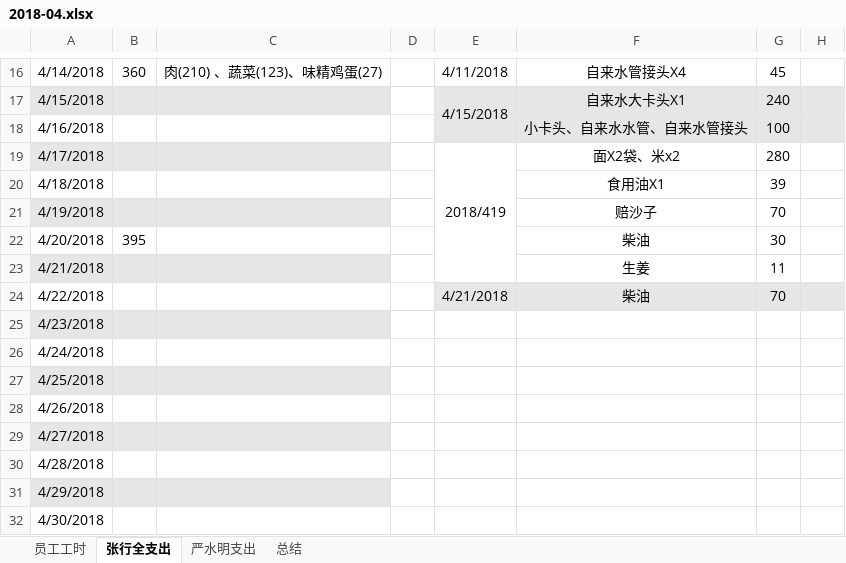
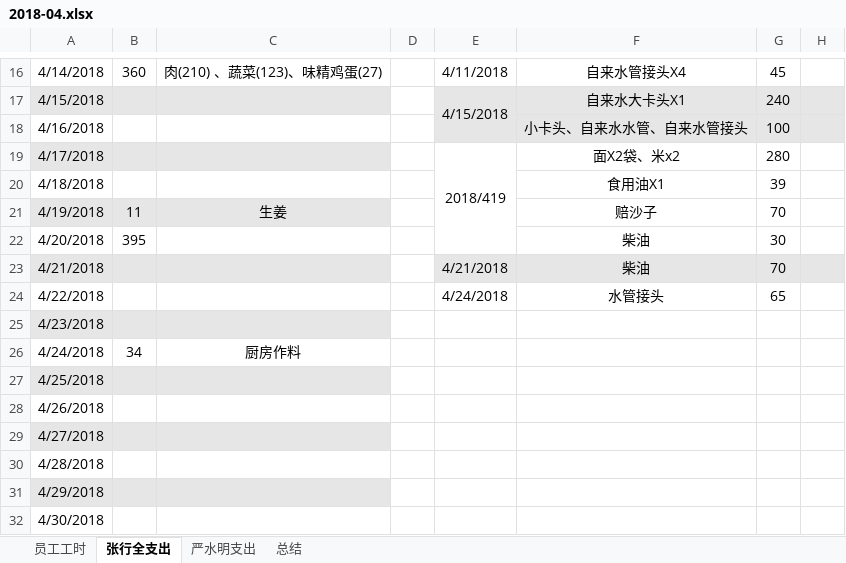
Before and after one commit to zackxingquan/2018-05, an Excel workbook: 2018-04.xlsx, sheet 张行全支出, drawn as a sheet; only a part is shown, gaps mark what is left out; values as stored, in another font and other column widths than the file's, no borders; table styles not drawn; the diff names each change by its address in the sheet, - before the commit and + after, or states it on an @@ line.

Commit message:
4-24

```diff
--- a/2018-04.xlsx (sheet 张行全支出)
+++ b/2018-04.xlsx (sheet 张行全支出)
-E19:E23 merged
+E19:E22 merged
-B21: (empty)
+B21: 11
-C21: (empty)
+C21: 生姜
-E23: (empty)
+E23: 4/21/2018
-E23:H23 fill: none
+E23:H23 fill: #E7E6E6
-F23: 生姜
+F23: 柴油
-G23: 11
+G23: 70
-E24: 4/21/2018
+E24: 4/24/2018
-E24:H24 fill: #E7E6E6
+E24:H24 fill: none
-F24: 柴油
+F24: 水管接头
-G24: 70
+G24: 65
-B26: (empty)
+B26: 34
-C26: (empty)
+C26: 厨房作料
```
Also changed, not shown: sheet 员工工时.
